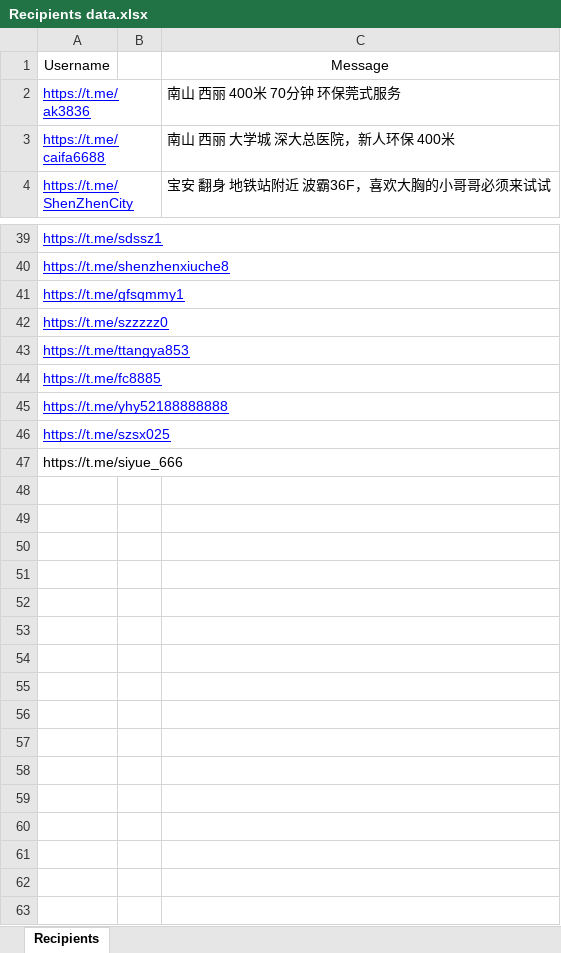
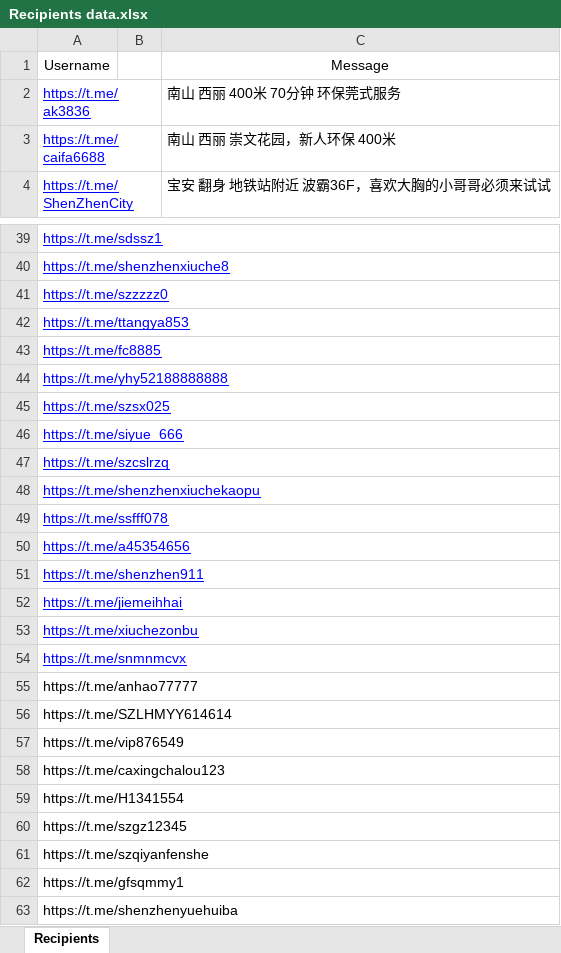
Before and after one commit to xuxinstyle/Telegram-Shiller, an Excel workbook: Recipients data.xlsx, sheet Recipients, drawn as a sheet; only a part is shown, gaps mark what is left out; values as stored, in another font and other column widths than the file's, no borders; table styles not drawn; addresses are those after the commit; the diff names each change by its address in the sheet, - before the commit and + after, or states it on an @@ line.

```diff
--- a/Recipients data.xlsx (sheet Recipients)
+++ b/Recipients data.xlsx (sheet Recipients)
-C3: 南山 西丽 大学城 深大总医院，新人环保 400米
+C3: 南山 西丽 崇文花园，新人环保 400米
@@ A46 underline: off → on, text colour: black → #0000FF @@
+row 47: https://t.me/szcslrzq
+row 48: https://t.me/shenzhenxiuchekaopu
+row 49: https://t.me/ssfff078
+row 50: https://t.me/a45354656
+row 51: https://t.me/shenzhen911
+row 52: https://t.me/jiemeihhai
+row 53: https://t.me/xiuchezonbu
+row 54: https://t.me/snmnmcvx
+row 55: https://t.me/anhao77777
+row 56: https://t.me/SZLHMYY614614
+row 57: https://t.me/vip876549
+row 58: https://t.me/caxingchalou123
+row 59: https://t.me/H1341554
+row 60: https://t.me/szgz12345
+row 61: https://t.me/szqiyanfenshe
@@ row 41 moved to row 62: https://t.me/gfsqmmy1 @@
+row 63: https://t.me/shenzhenyuehuiba
```
Also changed, not shown: 7 other files.
